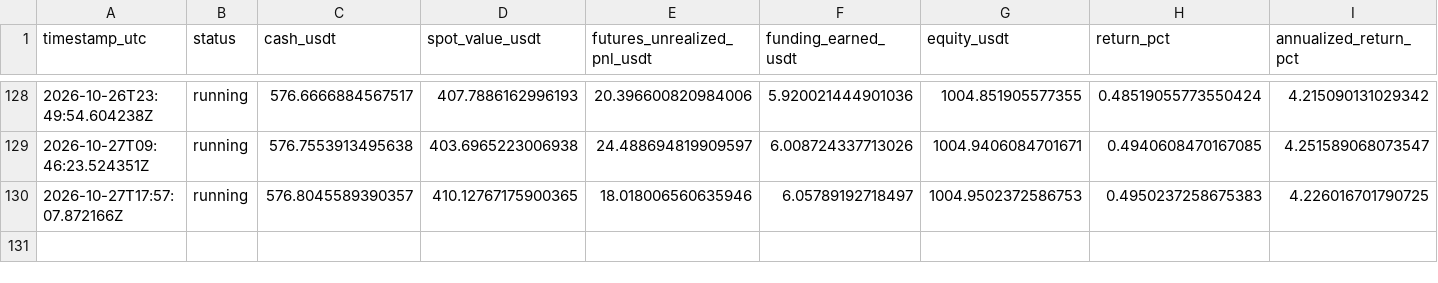
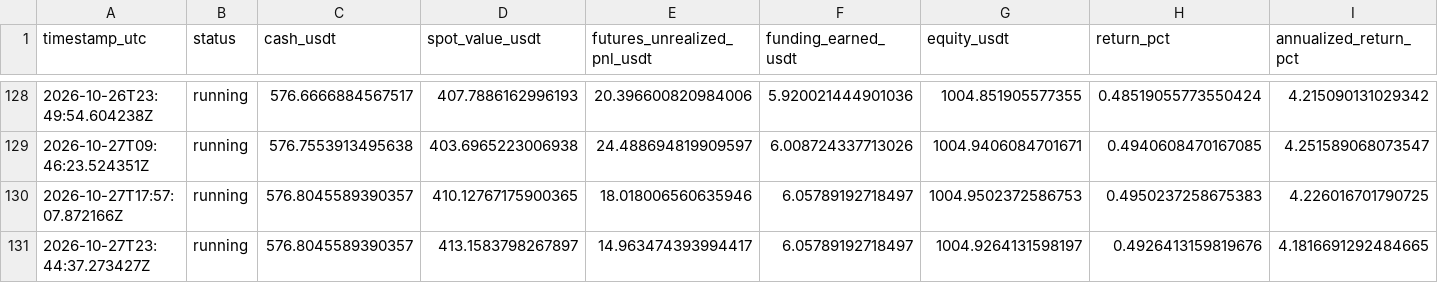
Before and after one commit to sirbob1998-eng/bitunix-paper-test, a CSV file: paper_test/snapshots.csv, drawn as a sheet; only a part is shown, gaps mark what is left out; rows hold the shown columns only; the diff names each change by its address in the sheet, - before the commit and + after, or states it on an @@ line.

```diff
--- a/paper_test/snapshots.csv
+++ b/paper_test/snapshots.csv
+row 131: 2026-10-27T23:44:37.273427Z | running | 576.8045589390357 | 413.1583798267897 | 14.963474393994417 | 6.05789192718497 | 1004.9264131598197 | 0.4926413159819676 | 4.1816691292484665
```
Also changed, not shown: paper_test/market_snapshots.csv, 1 other file.
